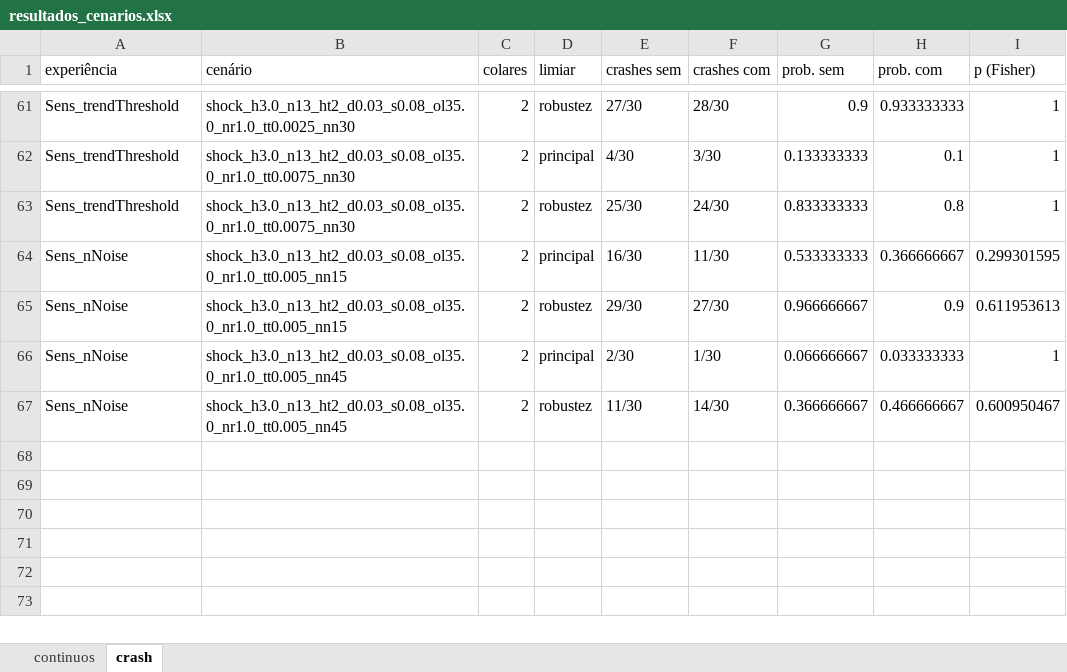
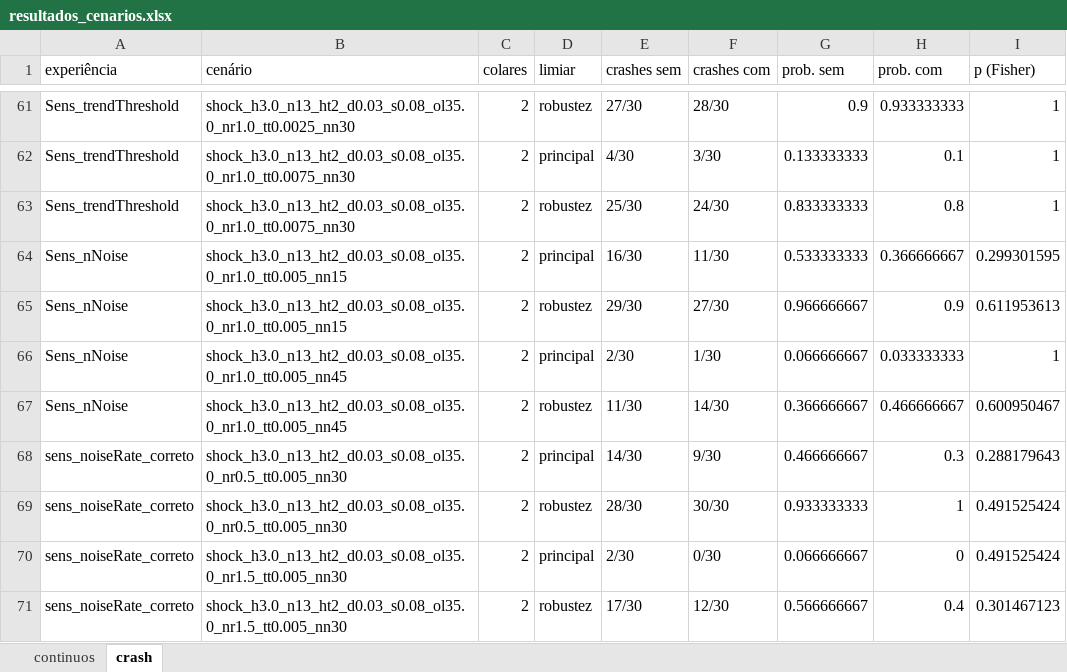
Before and after one commit to miguelleal13/sad-euronext-g2, an Excel workbook: data/processed/resultados_cenarios.xlsx, sheet crash, drawn as a sheet; only a part is shown, gaps mark what is left out; values as stored, in another font and other column widths than the file's, no borders; the diff names each change by its address in the sheet, - before the commit and + after, or states it on an @@ line.

```diff
--- a/data/processed/resultados_cenarios.xlsx (sheet crash)
+++ b/data/processed/resultados_cenarios.xlsx (sheet crash)
+row 68: sens_noiseRate_correto | shock_h3.0_n13_ht2_d0.03_s0.08_ol35.0_nr0.5_tt0.005_nn30 | 2 | principal | 14/30 | 9/30 | 0.466666667 | 0.3 | 0.288179643
+row 69: sens_noiseRate_correto | shock_h3.0_n13_ht2_d0.03_s0.08_ol35.0_nr0.5_tt0.005_nn30 | 2 | robustez | 28/30 | 30/30 | 0.933333333 | 1 | 0.491525424
+row 70: sens_noiseRate_correto | shock_h3.0_n13_ht2_d0.03_s0.08_ol35.0_nr1.5_tt0.005_nn30 | 2 | principal | 2/30 | 0/30 | 0.066666667 | 0 | 0.491525424
+row 71: sens_noiseRate_correto | shock_h3.0_n13_ht2_d0.03_s0.08_ol35.0_nr1.5_tt0.005_nn30 | 2 | robustez | 17/30 | 12/30 | 0.566666667 | 0.4 | 0.301467123
```
Also changed, not shown: sheet continuos, 1 other file.
